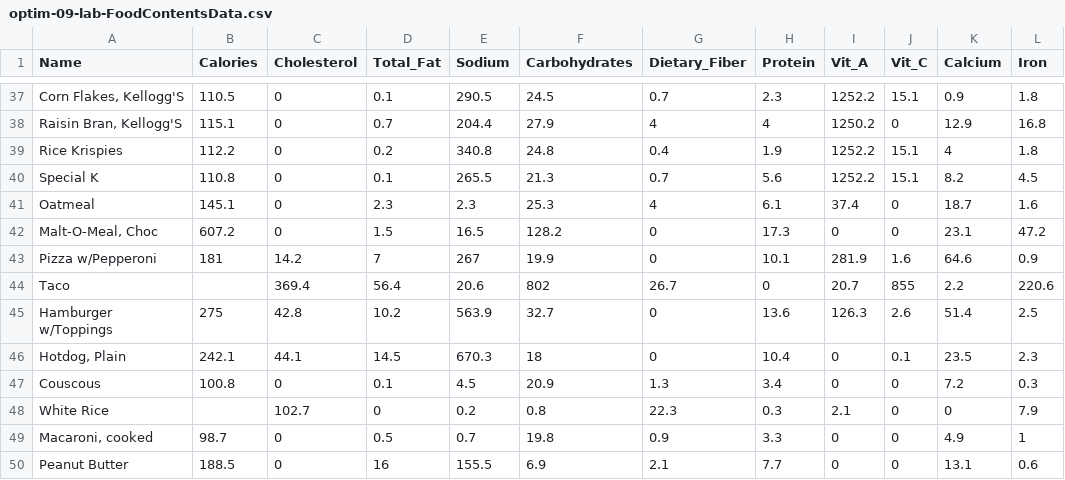
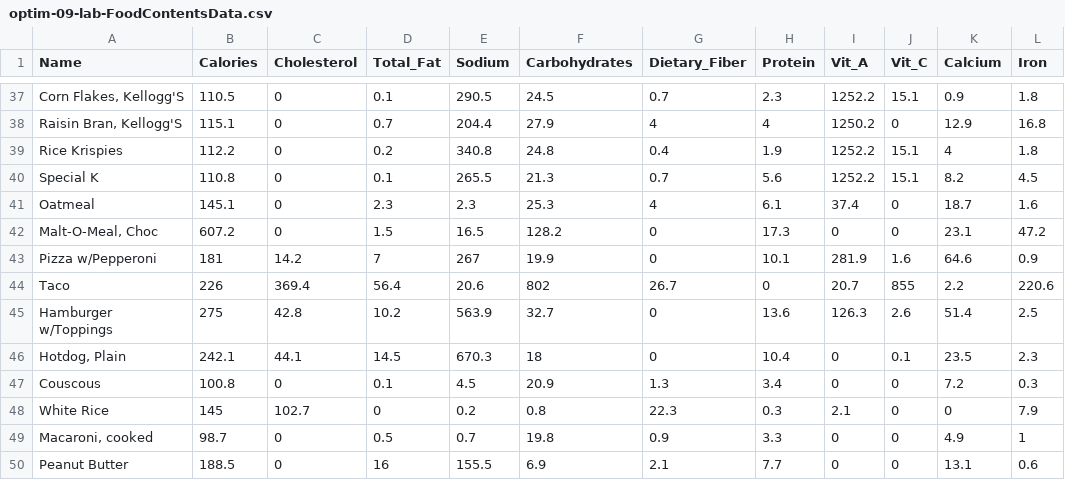
Before and after one commit to engmaths/semt30002, a CSV file: optim/optim-09-lab-FoodContentsData.csv, drawn as a sheet; only a part is shown, gaps mark what is left out.

Commit message:
Fixed the data

```diff
--- a/optim/optim-09-lab-FoodContentsData.csv
+++ b/optim/optim-09-lab-FoodContentsData.csv
@@ -43,3 +43,3 @@ Oatmeal,145.1,0,2.3,2.3,25.3,4,6.1,37.4,0,18.7,1.6
 Pizza w/Pepperoni,181,14.2,7,267,19.9,0,10.1,281.9,1.6,64.6,0.9
-Taco,,369.4,56.4,20.6,802,26.7,0,20.7,855,2.2,220.6
+Taco,226,369.4,56.4,20.6,802,26.7,0,20.7,855,2.2,220.6
 Hamburger w/Toppings,275,42.8,10.2,563.9,32.7,0,13.6,126.3,2.6,51.4,2.5
@@ -47,3 +47,3 @@ Hamburger w/Toppings,275,42.8,10.2,563.9,32.7,0,13.6,126.3,2.6,51.4,2.5
 Couscous,100.8,0,0.1,4.5,20.9,1.3,3.4,0,0,7.2,0.3
-White Rice,,102.7,0,0.2,0.8,22.3,0.3,2.1,0,0,7.9
+White Rice,145,102.7,0,0.2,0.8,22.3,0.3,2.1,0,0,7.9
 "Macaroni, cooked",98.7,0,0.5,0.7,19.8,0.9,3.3,0,0,4.9,1
```
